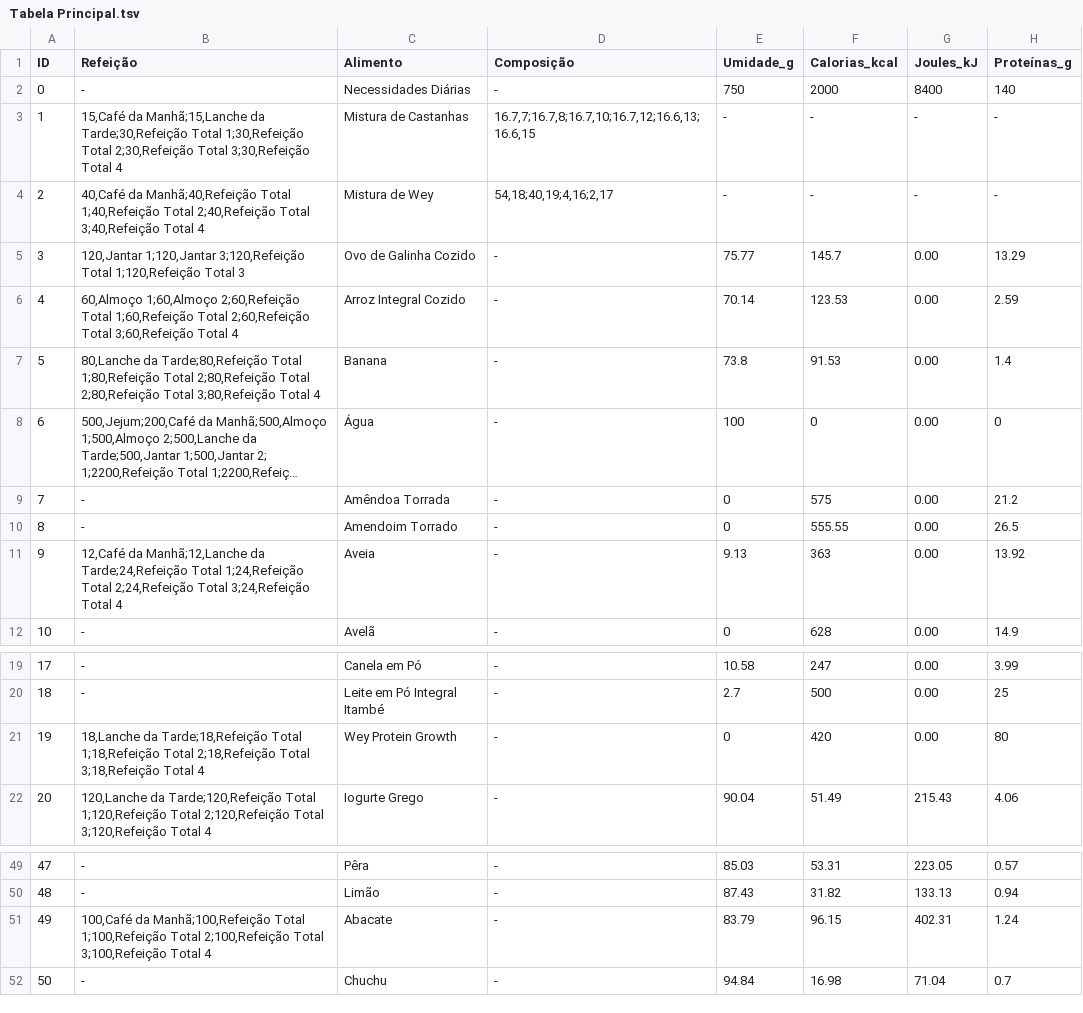
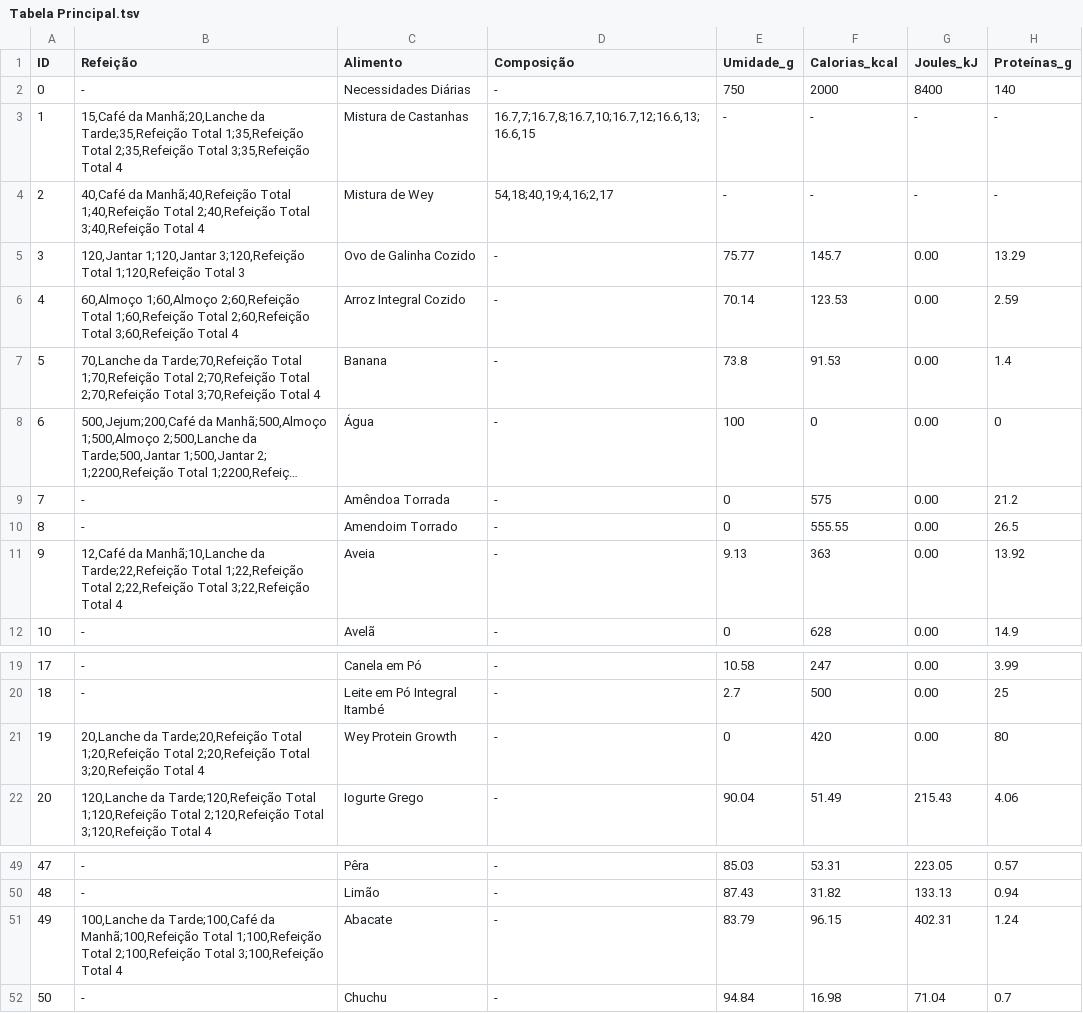
Before and after one commit to MATEMATIVA/nutri, a TSV file: Tabela Principal.tsv, drawn as a sheet; only a part is shown, gaps mark what is left out; long unchanged cells end in …; the diff names each change by its address in the sheet, - before the commit and + after, or states it on an @@ line.

```diff
--- a/Tabela Principal.tsv
+++ b/Tabela Principal.tsv
-B3 (Refeição): 15,Café da Manhã;15,Lanche da Tarde;30,Refeição Total 1;30,Refeição Total 2;30,Refeição Total 3;30,Refeição Total 4
+B3 (Refeição): 15,Café da Manhã;20,Lanche da Tarde;35,Refeição Total 1;35,Refeição Total 2;35,Refeição Total 3;35,Refeição Total 4
-B7 (Refeição): 80,Lanche da Tarde;80,Refeição Total 1;80,Refeição Total 2;80,Refeição Total 2;80,Refeição Total 3;80,Refeição Total 4
+B7 (Refeição): 70,Lanche da Tarde;70,Refeição Total 1;70,Refeição Total 2;70,Refeição Total 2;70,Refeição Total 3;70,Refeição Total 4
-B11 (Refeição): 12,Café da Manhã;12,Lanche da Tarde;24,Refeição Total 1;24,Refeição Total 2;24,Refeição Total 3;24,Refeição Total 4
+B11 (Refeição): 12,Café da Manhã;10,Lanche da Tarde;22,Refeição Total 1;22,Refeição Total 2;22,Refeição Total 3;22,Refeição Total 4
-B21 (Refeição): 18,Lanche da Tarde;18,Refeição Total 1;18,Refeição Total 2;18,Refeição Total 3;18,Refeição Total 4
+B21 (Refeição): 20,Lanche da Tarde;20,Refeição Total 1;20,Refeição Total 2;20,Refeição Total 3;20,Refeição Total 4
-B51 (Refeição): 100,Café da Manhã;100,Refeição…
+B51 (Refeição): 100,Lanche da Tarde;100,Café da Manhã;100,Refeição…
```
Also changed, not shown: 1 other file.
